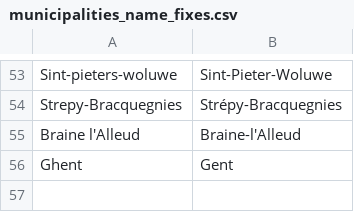
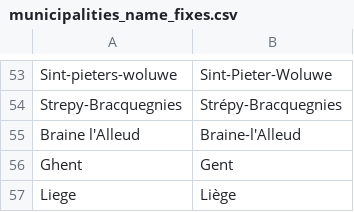
Before and after one commit to GuyBaele/sars-cov-2-belgium, a CSV file: data/source_files/municipalities_name_fixes.csv, drawn as a sheet; only a part is shown, gaps mark what is left out.

```diff
--- a/data/source_files/municipalities_name_fixes.csv
+++ b/data/source_files/municipalities_name_fixes.csv
@@ -56 +56,2 @@ Braine l'Alleud,Braine-l'Alleud
 Ghent,Gent
+Liege,Liège
```
Also changed, not shown: 3 other files.
